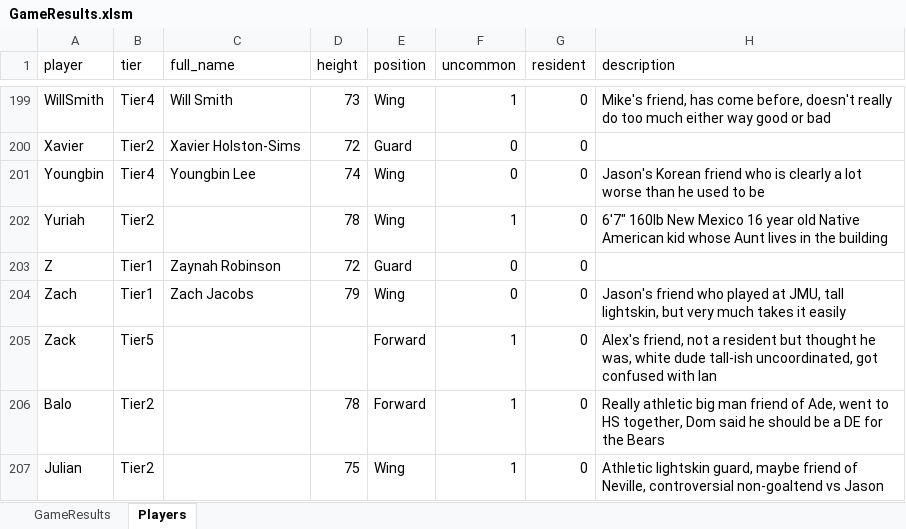
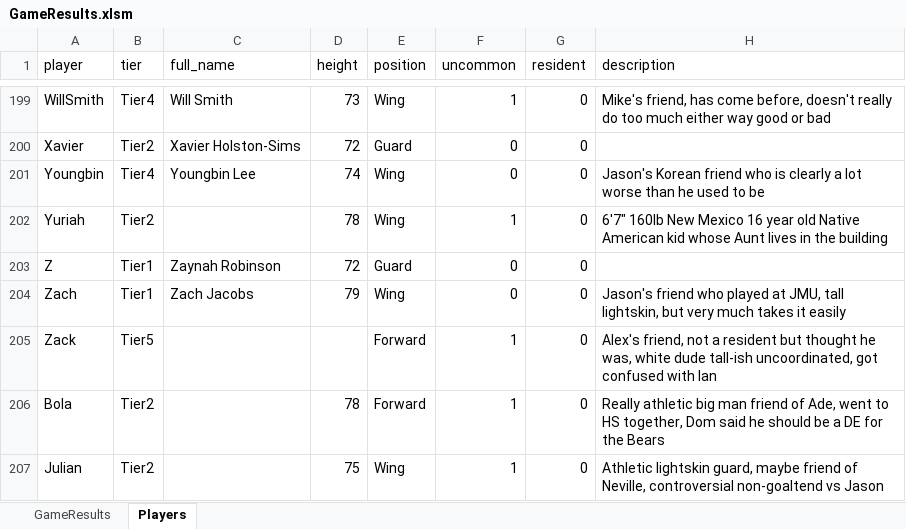
Before and after one commit to jmgjasongardner/naismith-nerds, an Excel workbook: collective_bball/GameResults.xlsm, sheet Players, drawn as a sheet; only a part is shown, gaps mark what is left out; values as stored, in another font and other column widths than the file's, no borders; the diff names each change by its address in the sheet, - before the commit and + after, or states it on an @@ line.

Commit message:
Fix Bola name

```diff
--- a/collective_bball/GameResults.xlsm (sheet Players)
+++ b/collective_bball/GameResults.xlsm (sheet Players)
-A206 (player): Balo
+A206 (player): Bola
```
Also changed, not shown: sheet GameResults.
